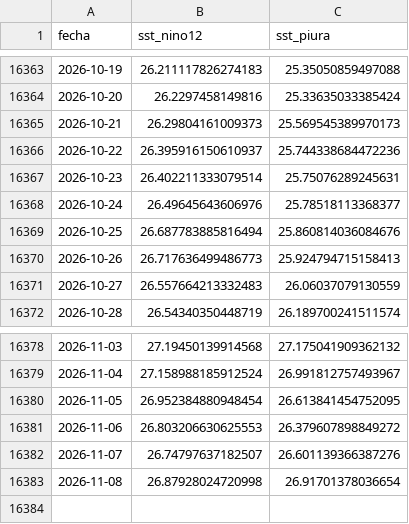
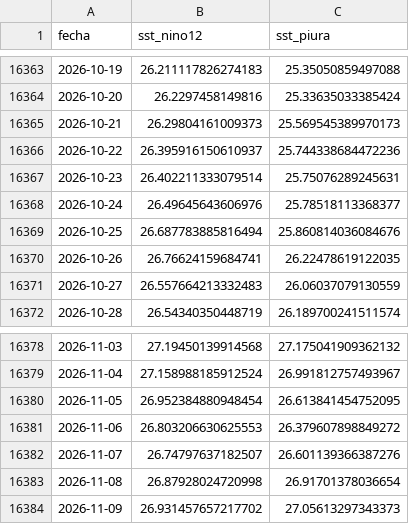
Before and after one commit to Star-dust25/pulso, a CSV file: backend/data/datos/serie_sst_diaria.csv, drawn as a sheet; only a part is shown, gaps mark what is left out.

```diff
--- a/backend/data/datos/serie_sst_diaria.csv
+++ b/backend/data/datos/serie_sst_diaria.csv
@@ -16369,3 +16369,3 @@ fecha,sst_nino12,sst_piura
 2026-10-25,26.687783885816494,25.860814036084676
-2026-10-26,26.717636499486773,25.924794715158413
+2026-10-26,26.76624159684741,26.22478619122035
 2026-10-27,26.557664213332483,26.06037079130559
@@ -16383 +16383,2 @@ fecha,sst_nino12,sst_piura
 2026-11-08,26.87928024720998,26.91701378036654
+2026-11-09,26.931457657217702,27.05613297343373
```
Also changed, not shown: backend/data/datos/serie_sst.csv, backend/data/datos/serie_vegetacion.csv, 7 other files.
